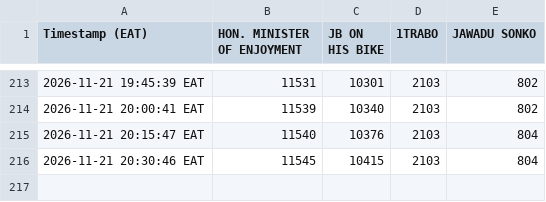
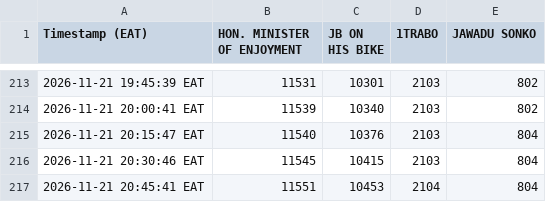
Before and after one commit to semigandar/iconic-vote-tracker, a CSV file: votes.csv, drawn as a sheet; only a part is shown, gaps mark what is left out; the diff names each change by its address in the sheet, - before the commit and + after, or states it on an @@ line.

```diff
--- a/votes.csv
+++ b/votes.csv
+row 217: 2026-11-21 20:45:41 EAT | 11551 | 10453 | 2104 | 804
```
Also changed, not shown: 2 other files.
